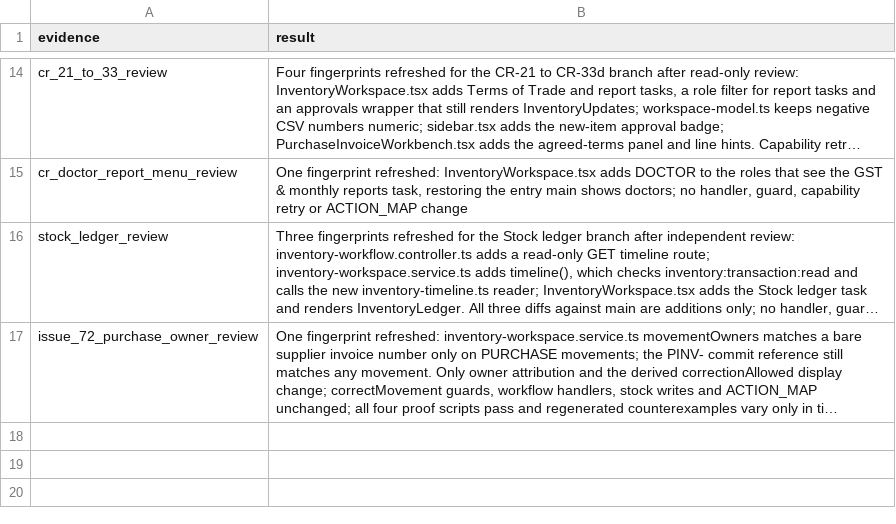
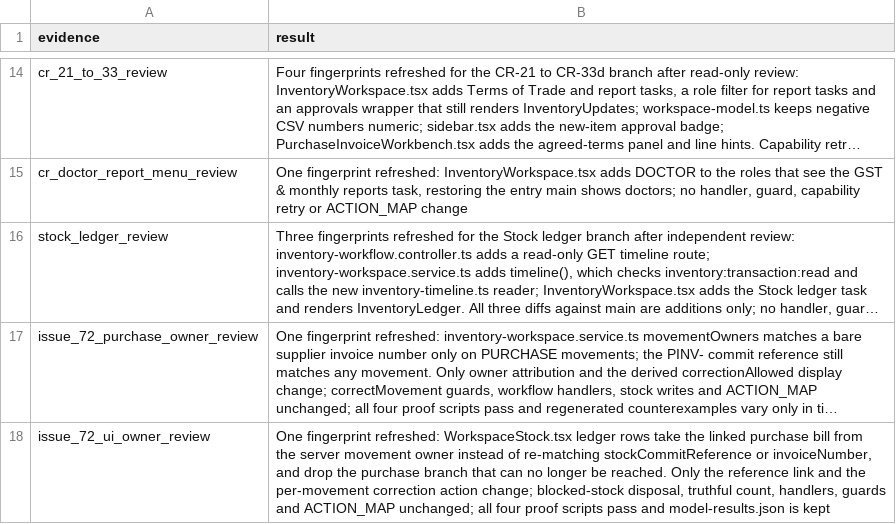
Before and after one commit to nareshshah139/Clinic_Management_System, a TSV file: verification/inventory-state-clarity-fix-2026-10-25/ux-source-revalidation.tsv, drawn as a sheet; only a part is shown, gaps mark what is left out; long unchanged cells end in …; the diff names each change by its address in the sheet, - before the commit and + after, or states it on an @@ line.

```diff
--- a/verification/inventory-state-clarity-fix-2026-10-25/ux-source-revalidation.tsv
+++ b/verification/inventory-state-clarity-fix-2026-10-25/ux-source-revalidation.tsv
+row 18: issue_72_ui_owner_review | One fingerprint refreshed: WorkspaceStock.tsx ledger rows take the linked purchase bill from the server movement owner instead of re-matching stockCommitReference or invoiceNumber, and drop the purchase branch that can no longer be reached. Only the reference link and the per-movement correction action change; blocked-stock disposal, truthful count, handlers, guards and ACTION_MAP unchanged; all four proof scripts pass and model-results.json is kept
```
Also changed, not shown: 3 other files.
